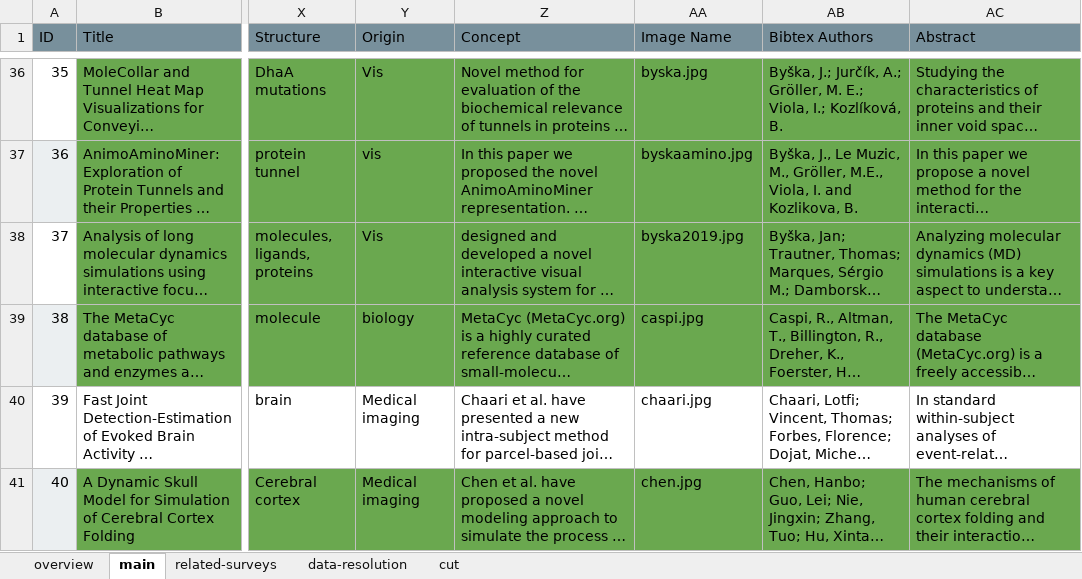
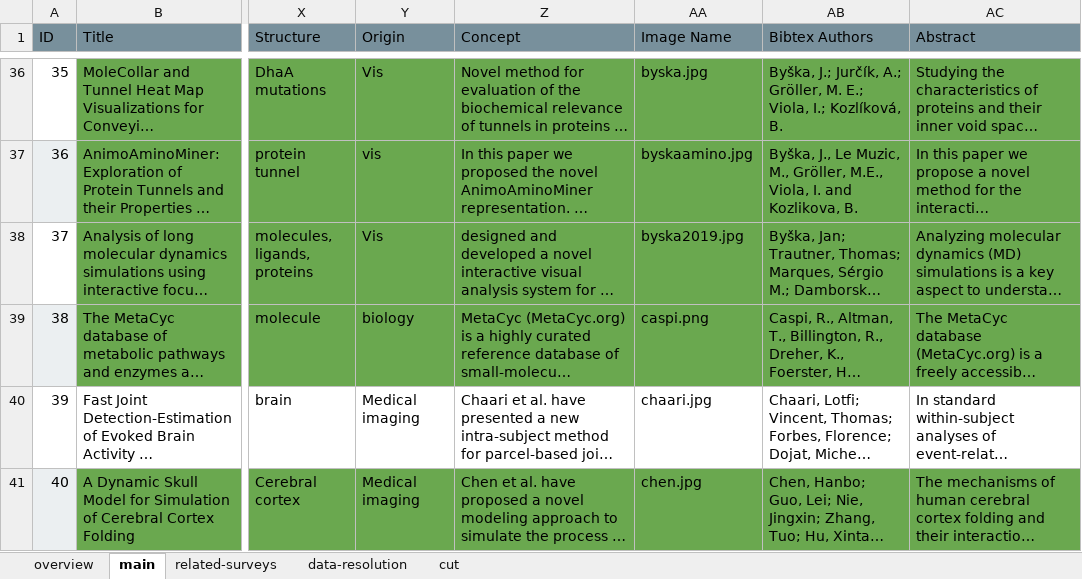
Before and after one commit to lauragarrison87/star.web, an Excel workbook: vis_tool/data/literature-database.xlsx, sheet main, drawn as a sheet; only a part is shown, gaps mark what is left out; long unchanged cells end in …; values as stored, in another font and other column widths than the file's, no borders; conditional formats not drawn; the diff names each change by its address in the sheet, - before the commit and + after, or states it on an @@ line.

Commit message:
nicer readme, update preview, img fix from database, alternative papers file w surveys

```diff
--- a/vis_tool/data/literature-database.xlsx (sheet main)
+++ b/vis_tool/data/literature-database.xlsx (sheet main)
-AA39 (Image Name): caspi.jpg
+AA39 (Image Name): caspi.png
```
Also changed, not shown: 7 other files.
